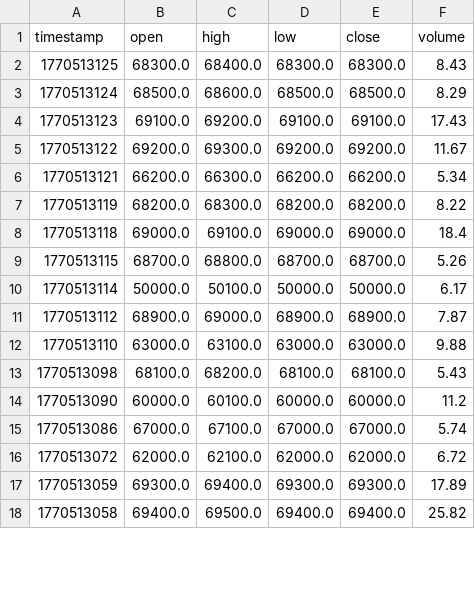
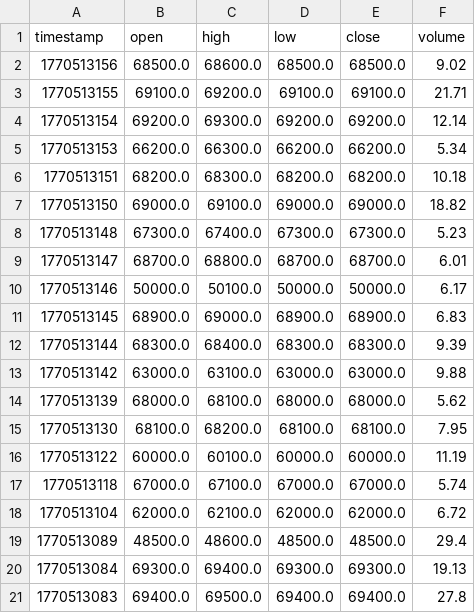
Before and after one commit to cientryandroid-bot/BTC_Liquidity, a CSV file: muros_institucionales.csv, drawn as a sheet; only a part is shown; the diff covers the shown part only.

Commit message:
Update liquidity zones - 02:12:40

```diff
--- a/muros_institucionales.csv
+++ b/muros_institucionales.csv
@@ -1,18 +1,21 @@
 timestamp,open,high,low,close,volume
-1770513125,68300.0,68400.0,68300.0,68300.0,8.43
-1770513124,68500.0,68600.0,68500.0,68500.0,8.29
-1770513123,69100.0,69200.0,69100.0,69100.0,17.43
-1770513122,69200.0,69300.0,69200.0,69200.0,11.67
-1770513121,66200.0,66300.0,66200.0,66200.0,5.34
-1770513119,68200.0,68300.0,68200.0,68200.0,8.22
-1770513118,69000.0,69100.0,69000.0,69000.0,18.4
-1770513115,68700.0,68800.0,68700.0,68700.0,5.26
-1770513114,50000.0,50100.0,50000.0,50000.0,6.17
-1770513112,68900.0,69000.0,68900.0,68900.0,7.87
-1770513110,63000.0,63100.0,63000.0,63000.0,9.88
-1770513098,68100.0,68200.0,68100.0,68100.0,5.43
-1770513090,60000.0,60100.0,60000.0,60000.0,11.2
-1770513086,67000.0,67100.0,67000.0,67000.0,5.74
-1770513072,62000.0,62100.0,62000.0,62000.0,6.72
-1770513059,69300.0,69400.0,69300.0,69300.0,17.89
-1770513058,69400.0,69500.0,69400.0,69400.0,25.82
+1770513156,68500.0,68600.0,68500.0,68500.0,9.02
+1770513155,69100.0,69200.0,69100.0,69100.0,21.71
+1770513154,69200.0,69300.0,69200.0,69200.0,12.14
+1770513153,66200.0,66300.0,66200.0,66200.0,5.34
+1770513151,68200.0,68300.0,68200.0,68200.0,10.18
+1770513150,69000.0,69100.0,69000.0,69000.0,18.82
+1770513148,67300.0,67400.0,67300.0,67300.0,5.23
+1770513147,68700.0,68800.0,68700.0,68700.0,6.01
+1770513146,50000.0,50100.0,50000.0,50000.0,6.17
+1770513145,68900.0,69000.0,68900.0,68900.0,6.83
+1770513144,68300.0,68400.0,68300.0,68300.0,9.39
+1770513142,63000.0,63100.0,63000.0,63000.0,9.88
+1770513139,68000.0,68100.0,68000.0,68000.0,5.62
+1770513130,68100.0,68200.0,68100.0,68100.0,7.95
+1770513122,60000.0,60100.0,60000.0,60000.0,11.19
+1770513118,67000.0,67100.0,67000.0,67000.0,5.74
+1770513104,62000.0,62100.0,62000.0,62000.0,6.72
+1770513089,48500.0,48600.0,48500.0,48500.0,29.4
+1770513084,69300.0,69400.0,69300.0,69300.0,19.13
+1770513083,69400.0,69500.0,69400.0,69400.0,27.8
```
Also changed, not shown: 5 added rows and 10 edited cells elsewhere in this file.
